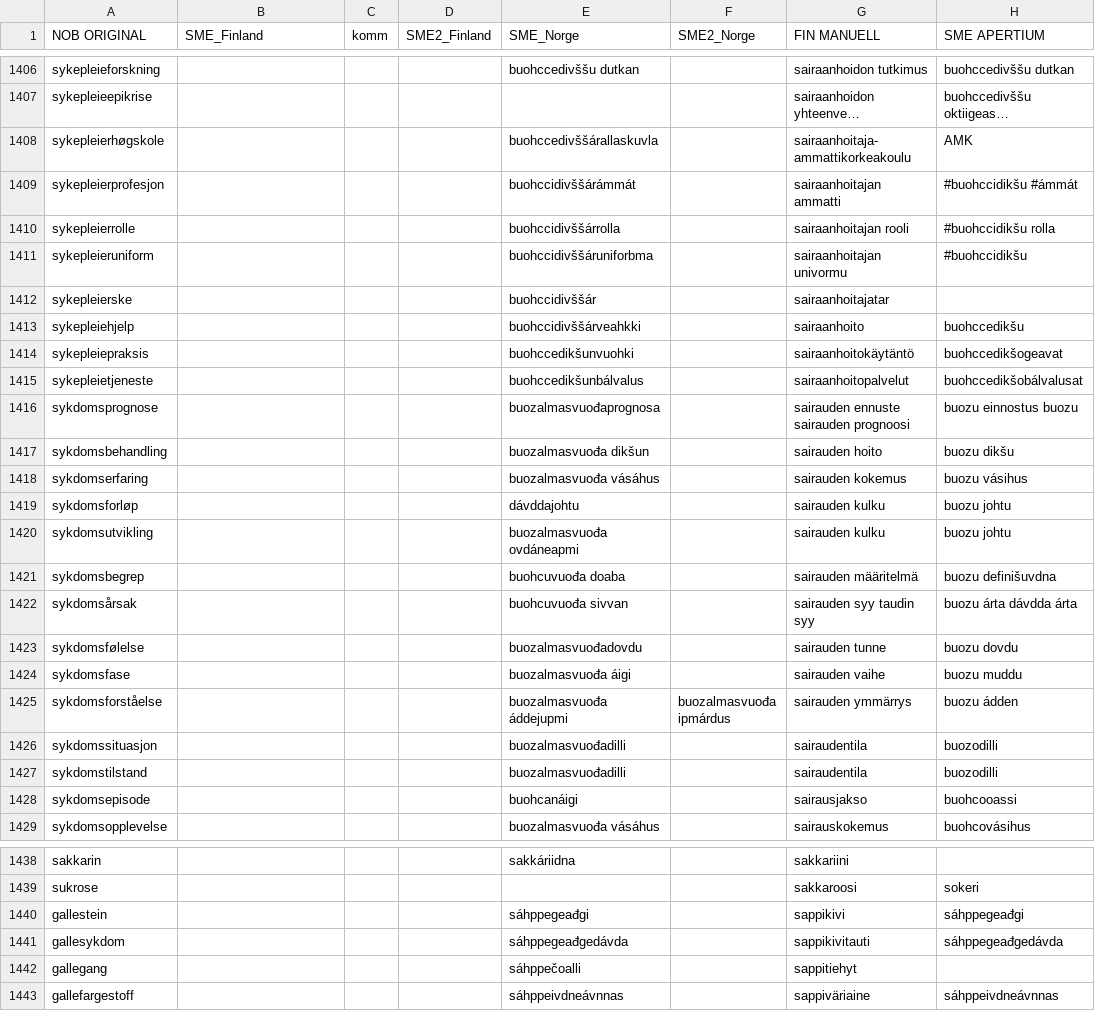
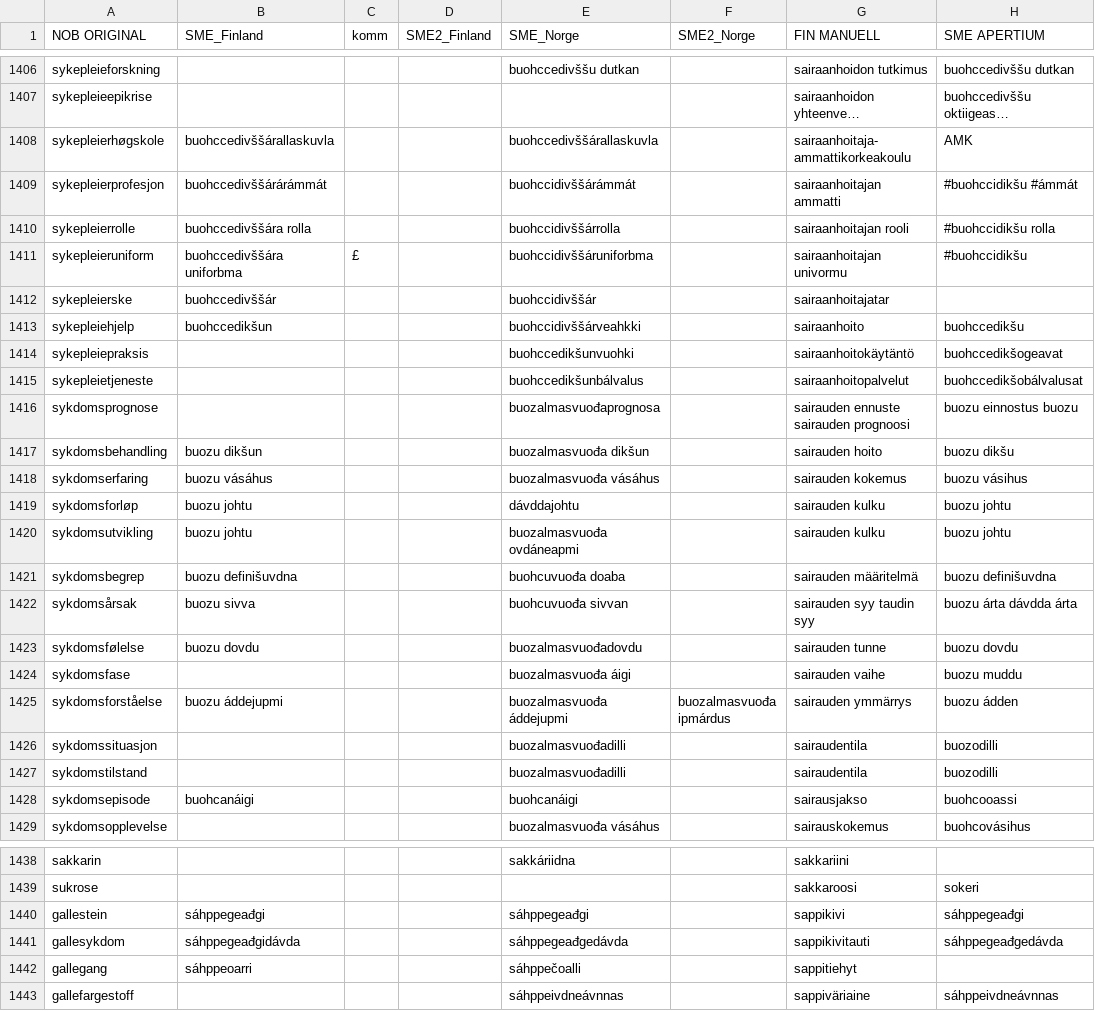
Before and after one commit to giellalt/term-sme-x-nursing, a CSV file: materiale/norsk/grunnleggende_sykepleie/alle.N.kandidatliste.csv, drawn as a sheet; only a part is shown, gaps mark what is left out; long unchanged cells end in …; the diff covers the shown part only; the diff names each change by its address in the sheet, - before the commit and + after, or states it on an @@ line.

```diff
--- a/materiale/norsk/grunnleggende_sykepleie/alle.N.kandidatliste.csv
+++ b/materiale/norsk/grunnleggende_sykepleie/alle.N.kandidatliste.csv
-B1408 (SME_Finland): (empty)
+B1408 (SME_Finland): buohccedivššárallaskuvla
-B1409 (SME_Finland): (empty)
+B1409 (SME_Finland): buohccedivššárárámmát
-B1410 (SME_Finland): (empty)
+B1410 (SME_Finland): buohccedivššára rolla
-B1411 (SME_Finland): (empty)
+B1411 (SME_Finland): buohccedivššára uniforbma
-C1411 (komm): (empty)
+C1411 (komm): £
-B1412 (SME_Finland): (empty)
+B1412 (SME_Finland): buohccedivššár
-B1413 (SME_Finland): (empty)
+B1413 (SME_Finland): buohccedikšun
-B1417 (SME_Finland): (empty)
+B1417 (SME_Finland): buozu dikšun
-B1418 (SME_Finland): (empty)
+B1418 (SME_Finland): buozu vásáhus
-B1419:B1420 (SME_Finland): (empty)
+B1419:B1420 (SME_Finland): buozu johtu
-B1421 (SME_Finland): (empty)
+B1421 (SME_Finland): buozu definišuvdna
-B1422 (SME_Finland): (empty)
+B1422 (SME_Finland): buozu sivva
-B1423 (SME_Finland): (empty)
+B1423 (SME_Finland): buozu dovdu
-B1425 (SME_Finland): (empty)
+B1425 (SME_Finland): buozu áddejupmi
-B1428 (SME_Finland): (empty)
+B1428 (SME_Finland): buohcanáigi
-B1440 (SME_Finland): (empty)
+B1440 (SME_Finland): sáhppegeađgi
-B1441 (SME_Finland): (empty)
+B1441 (SME_Finland): sáhppegeađgidávda
-B1442 (SME_Finland): (empty)
+B1442 (SME_Finland): sáhppeoarri
```
Also changed, not shown: 1 edited cell elsewhere in this file, 1 other file.
